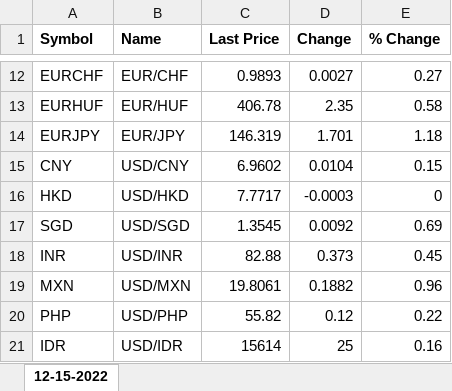
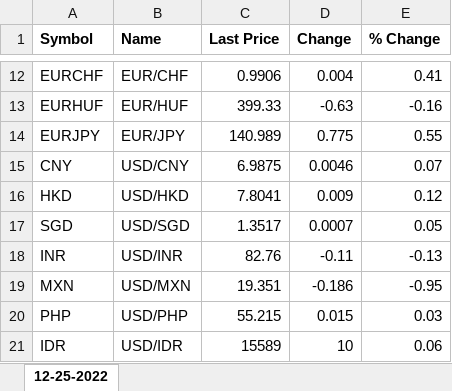
Before and after one commit to berkeracir/yahoo-finance-currencies, an Excel workbook: Currencies/Currencies.xlsx, sheet 12-25-2022, drawn as a sheet; only a part is shown, gaps mark what is left out; values as stored, in another font and other column widths than the file's, no borders; conditional formats not drawn; the diff covers the shown part only; the diff names each change by its address in the sheet, - before the commit and + after, or states it on an @@ line.

```diff
--- a/Currencies/Currencies.xlsx (sheet 12-25-2022)
+++ b/Currencies/Currencies.xlsx (sheet 12-25-2022)
-sheet tab: 12-15-2022
+sheet tab: 12-25-2022
-C12 (Last Price): 0.9893
+C12 (Last Price): 0.9906
-D12 (Change): 0.0027
+D12 (Change): 0.004
-E12 (% Change): 0.27
+E12 (% Change): 0.41
-C13 (Last Price): 406.78
+C13 (Last Price): 399.33
-D13 (Change): 2.35
+D13 (Change): -0.63
-E13 (% Change): 0.58
+E13 (% Change): -0.16
-C14 (Last Price): 146.319
+C14 (Last Price): 140.989
-D14 (Change): 1.701
+D14 (Change): 0.775
-E14 (% Change): 1.18
+E14 (% Change): 0.55
-C15 (Last Price): 6.9602
+C15 (Last Price): 6.9875
-D15 (Change): 0.0104
+D15 (Change): 0.0046
-E15 (% Change): 0.15
+E15 (% Change): 0.07
-C16 (Last Price): 7.7717
+C16 (Last Price): 7.8041
-D16 (Change): -0.0003
+D16 (Change): 0.009
-E16 (% Change): 0
+E16 (% Change): 0.12
-C17 (Last Price): 1.3545
+C17 (Last Price): 1.3517
-D17 (Change): 0.0092
+D17 (Change): 0.0007
-E17 (% Change): 0.69
+E17 (% Change): 0.05
-C18 (Last Price): 82.88
+C18 (Last Price): 82.76
-D18 (Change): 0.373
+D18 (Change): -0.11
-E18 (% Change): 0.45
+E18 (% Change): -0.13
-C19 (Last Price): 19.8061
+C19 (Last Price): 19.351
-D19 (Change): 0.1882
+D19 (Change): -0.186
-E19 (% Change): 0.96
+E19 (% Change): -0.95
-C20 (Last Price): 55.82
+C20 (Last Price): 55.215
-D20 (Change): 0.12
+D20 (Change): 0.015
-E20 (% Change): 0.22
+E20 (% Change): 0.03
-C21 (Last Price): 15614
+C21 (Last Price): 15589
-D21 (Change): 25
+D21 (Change): 10
-E21 (% Change): 0.16
+E21 (% Change): 0.06
```
Also changed, not shown: 42 edited cells elsewhere in this sheet, 10 other files.
